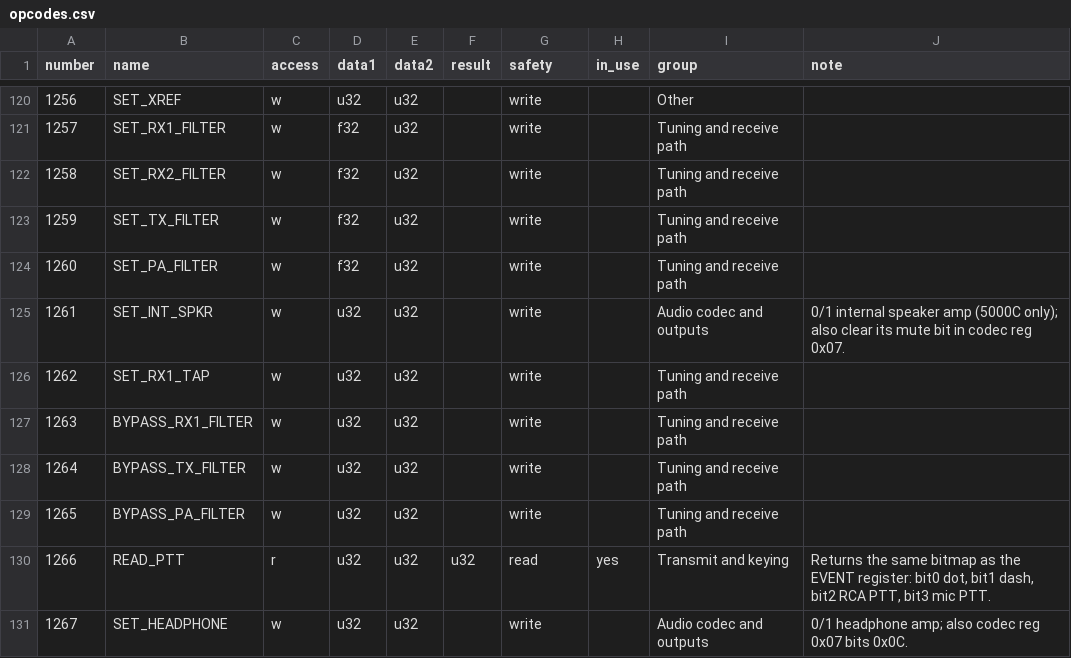
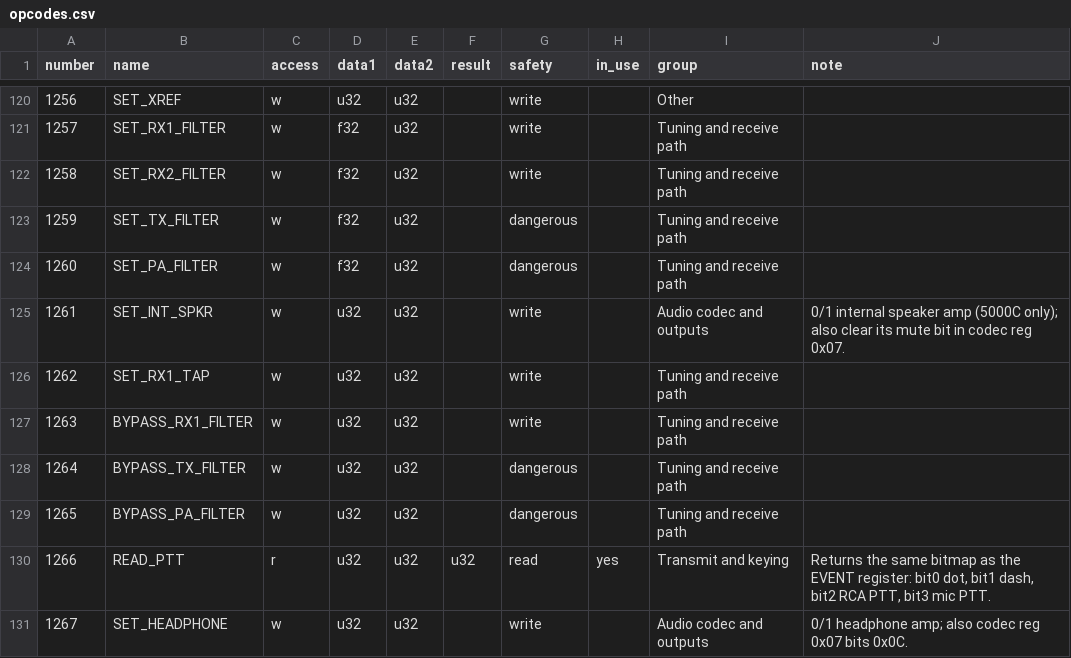
Before and after one commit to m0oml/fireside-sdr, a CSV file: protocol/opcodes.csv, drawn as a sheet; only a part is shown, gaps mark what is left out.

```diff
--- a/protocol/opcodes.csv
+++ b/protocol/opcodes.csv
@@ -122,4 +122,4 @@ number,name,access,data1,data2,result,safety,in_use,group,note
 1258,SET_RX2_FILTER,w,f32,u32,,write,,Tuning and receive path,
-1259,SET_TX_FILTER,w,f32,u32,,write,,Tuning and receive path,
-1260,SET_PA_FILTER,w,f32,u32,,write,,Tuning and receive path,
+1259,SET_TX_FILTER,w,f32,u32,,dangerous,,Tuning and receive path,
+1260,SET_PA_FILTER,w,f32,u32,,dangerous,,Tuning and receive path,
 1261,SET_INT_SPKR,w,u32,u32,,write,,Audio codec and outputs,0/1 internal speaker amp (5000C only); also clear its mute bit in codec reg 0x07.
@@ -127,4 +127,4 @@ number,name,access,data1,data2,result,safety,in_use,group,note
 1263,BYPASS_RX1_FILTER,w,u32,u32,,write,,Tuning and receive path,
-1264,BYPASS_TX_FILTER,w,u32,u32,,write,,Tuning and receive path,
-1265,BYPASS_PA_FILTER,w,u32,u32,,write,,Tuning and receive path,
+1264,BYPASS_TX_FILTER,w,u32,u32,,dangerous,,Tuning and receive path,
+1265,BYPASS_PA_FILTER,w,u32,u32,,dangerous,,Tuning and receive path,
 1266,READ_PTT,r,u32,u32,u32,read,yes,Transmit and keying,"Returns the same bitmap as the EVENT register: bit0 dot, bit1 dash, bit2 RCA PTT, bit3 mic PTT."
```
Also changed, not shown: 13 other files.
